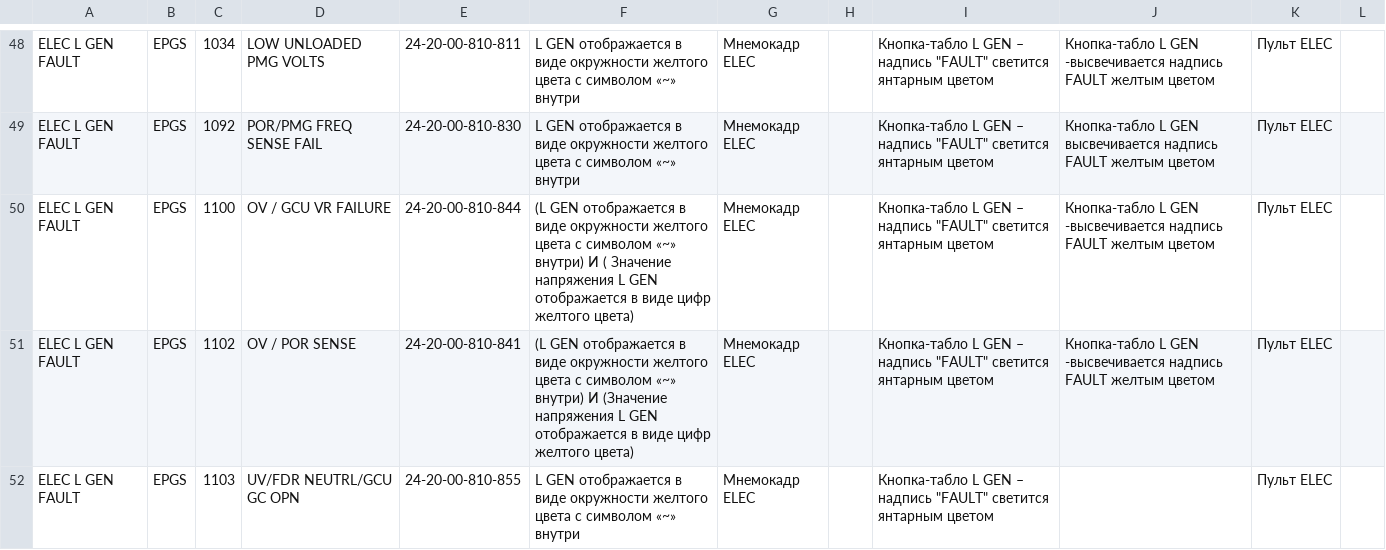
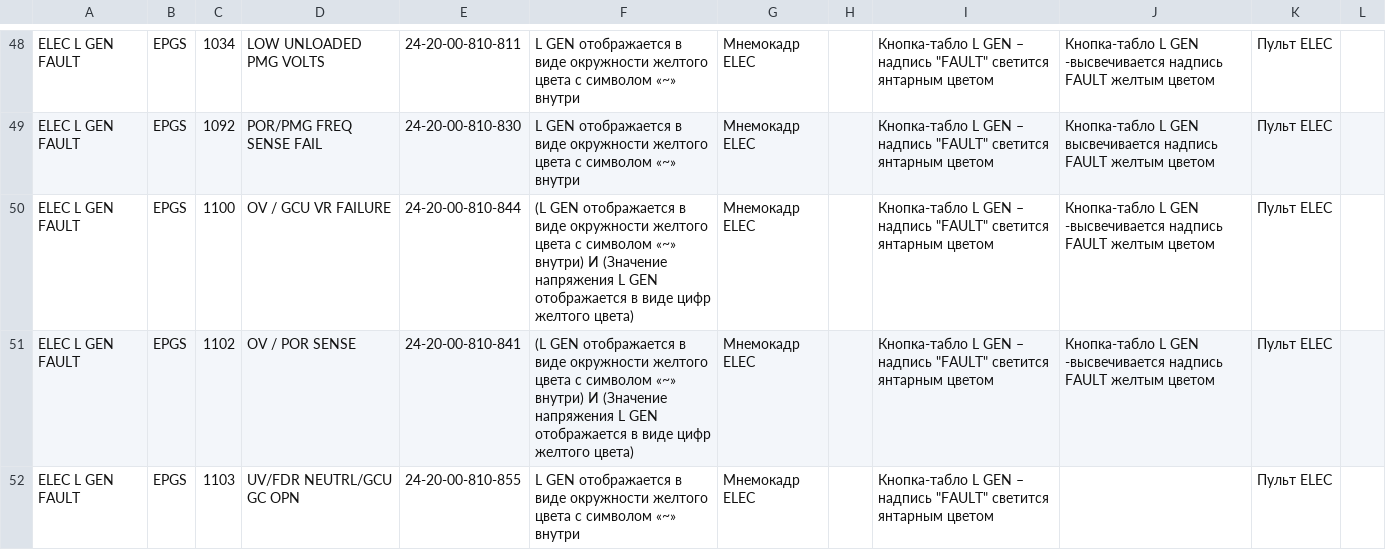
Before and after one commit to Altair-AI/avia-back, a CSV file: resources/csv/malfunction_codes.csv, drawn as a sheet; only a part is shown, gaps mark what is left out.

Commit message:
Fixed operation_rules.csv, suboperations.csv, and malfunction_codes.csv

```diff
--- a/resources/csv/malfunction_codes.csv
+++ b/resources/csv/malfunction_codes.csv
@@ -49,3 +49,3 @@ ELEC L GEN FAULT;EPGS;1034;LOW UNLOADED PMG VOLTS;24-20-00-810-811;L GEN ото
 ELEC L GEN FAULT;EPGS;1092;POR/PMG FREQ SENSE FAIL;24-20-00-810-830;L GEN отображается в виде окружности желтого цвета c символом «~» внутри;Мнемокадр ELEC;;"Кнопка-табло L GEN – надпись ""FAULT"" светится янтарным цветом ";Кнопка-табло L GEN высвечивается надпись FAULT желтым цветом;Пульт ELEC;
-ELEC L GEN FAULT;EPGS;1100;OV / GCU VR FAILURE;24-20-00-810-844;(L GEN отображается в виде окружности желтого цвета c символом «~» внутри) И ( Значение напряжения L GEN отображается в виде цифр желтого цвета);Мнемокадр ELEC;;"Кнопка-табло L GEN – надпись ""FAULT"" светится янтарным цветом ";Кнопка-табло L GEN -высвечивается надпись FAULT желтым цветом;Пульт ELEC;
+ELEC L GEN FAULT;EPGS;1100;OV / GCU VR FAILURE;24-20-00-810-844;(L GEN отображается в виде окружности желтого цвета c символом «~» внутри) И (Значение напряжения L GEN отображается в виде цифр желтого цвета);Мнемокадр ELEC;;"Кнопка-табло L GEN – надпись ""FAULT"" светится янтарным цветом ";Кнопка-табло L GEN -высвечивается надпись FAULT желтым цветом;Пульт ELEC;
 ELEC L GEN FAULT;EPGS;1102;OV / POR SENSE;24-20-00-810-841;(L GEN отображается в виде окружности желтого цвета c символом «~» внутри) И (Значение напряжения L GEN отображается в виде цифр желтого цвета);Мнемокадр ELEC;;"Кнопка-табло L GEN – надпись ""FAULT"" светится янтарным цветом ";Кнопка-табло L GEN -высвечивается надпись FAULT желтым цветом;Пульт ELEC;
```
Also changed, not shown: resources/csv/suboperations.csv, 1 other file.
